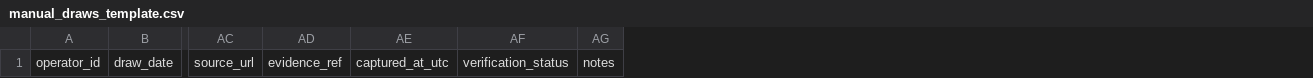
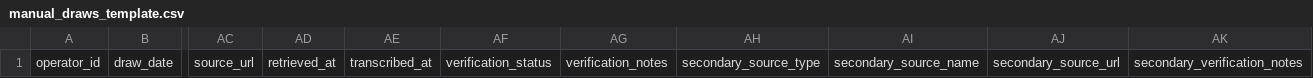
Before and after one commit to riverbird83/malaysia-4d, a CSV file: data/manual_import/manual_draws_template.csv, drawn as a sheet; only a part is shown, gaps mark what is left out; removed rows and columns are numbered as before the commit, all else as after; the diff names each change by its address in the sheet, - before the commit and + after, or states it on an @@ line.

Commit message:
template: use official third_party and manual_transcribed provenance fields

```diff
--- a/data/manual_import/manual_draws_template.csv
+++ b/data/manual_import/manual_draws_template.csv
-column AD, row 1: evidence_ref
-column AE, row 1: captured_at_utc
+column AD, row 1: retrieved_at
+column AE, row 1: transcribed_at
-column AG, row 1: notes
+column AG, row 1: verification_notes
+column AH, row 1: secondary_source_type
+column AI, row 1: secondary_source_name
+column AJ, row 1: secondary_source_url
+column AK, row 1: secondary_verification_notes
```
